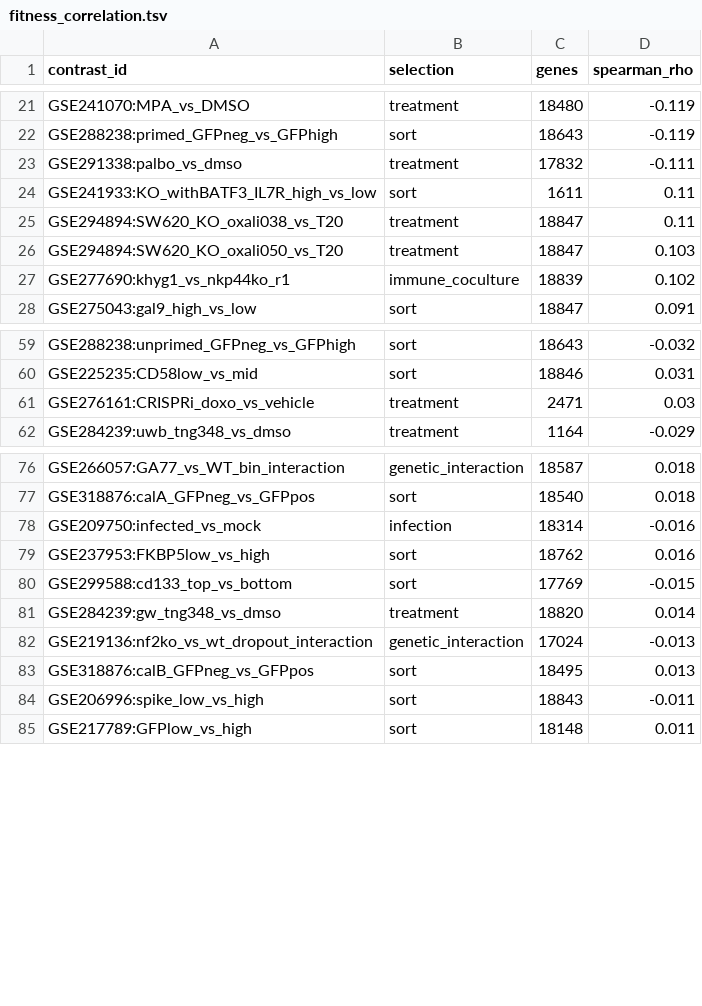
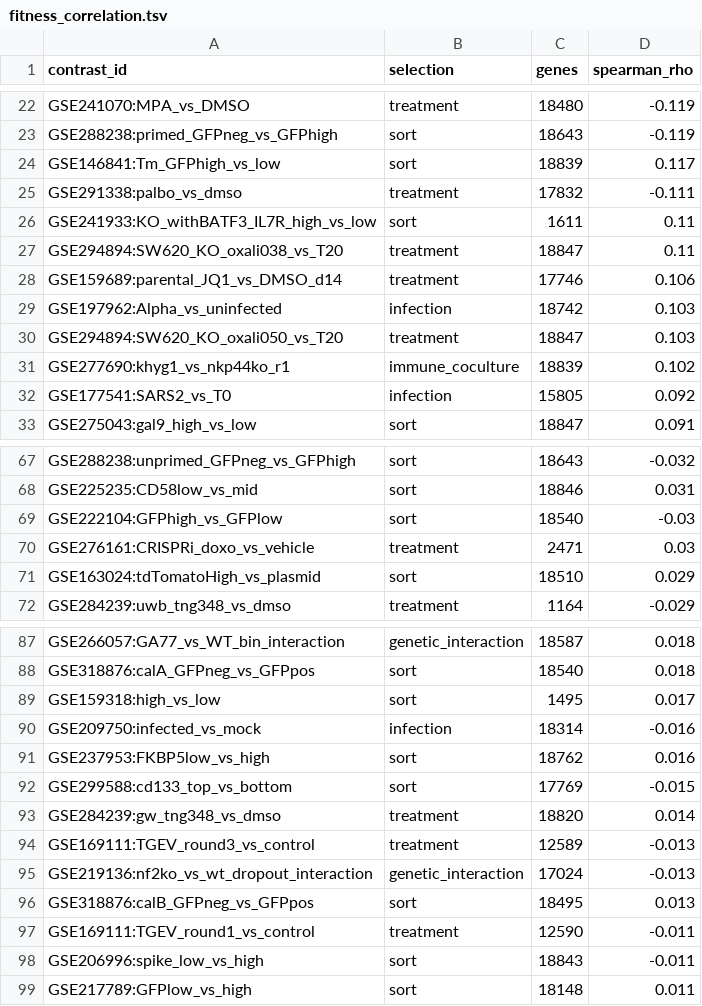
Before and after one commit to jeonglab-bcm/BARCS, a TSV file: tools/evidence-graph/reports/fitness_correlation.tsv, drawn as a sheet; only a part is shown, gaps mark what is left out; the diff covers the shown part only; the diff names each change by its address in the sheet, - before the commit and + after, or states it on an @@ line.

```diff
--- a/tools/evidence-graph/reports/fitness_correlation.tsv
+++ b/tools/evidence-graph/reports/fitness_correlation.tsv
+row 24: GSE146841:Tm_GFPhigh_vs_low | sort | 18839 | 0.117
+row 28: GSE159689:parental_JQ1_vs_DMSO_d14 | treatment | 17746 | 0.106
+row 29: GSE197962:Alpha_vs_uninfected | infection | 18742 | 0.103
+row 32: GSE177541:SARS2_vs_T0 | infection | 15805 | 0.092
+row 69: GSE222104:GFPhigh_vs_GFPlow | sort | 18540 | -0.03
+row 71: GSE163024:tdTomatoHigh_vs_plasmid | sort | 18510 | 0.029
+row 89: GSE159318:high_vs_low | sort | 1495 | 0.017
+row 94: GSE169111:TGEV_round3_vs_control | treatment | 12589 | -0.013
+row 97: GSE169111:TGEV_round1_vs_control | treatment | 12590 | -0.011
```
Also changed, not shown: 9 added rows elsewhere in this file, tools/evidence-graph/reports/contrast_flags.tsv, tools/evidence-graph/reports/fitness_confound.tsv, 9 other files.
